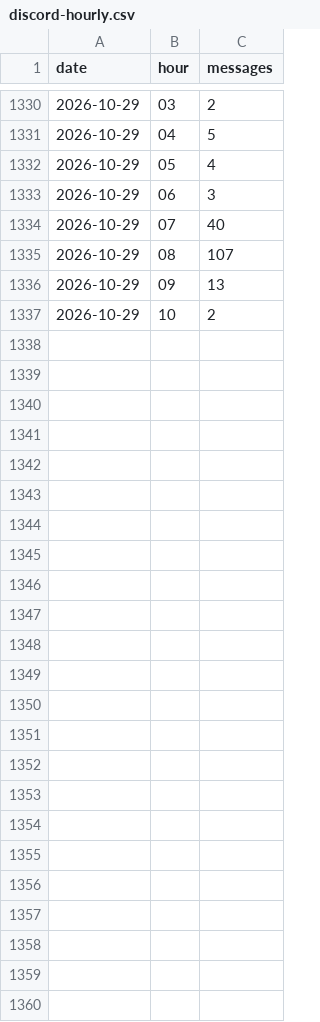
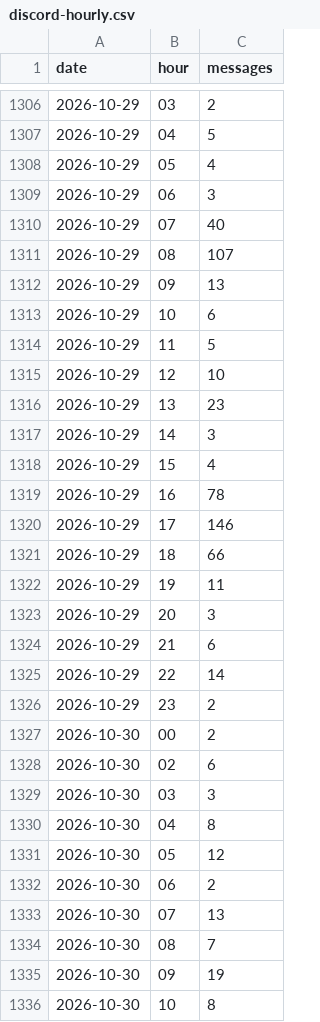
Before and after one commit to jaredartt/jaredartt-tracker, a CSV file: data/discord-hourly.csv, drawn as a sheet; only a part is shown, gaps mark what is left out; the diff covers the shown part only.

```diff
--- a/data/discord-hourly.csv
+++ b/data/discord-hourly.csv
@@ -1336,2 +1312,25 @@ date,hour,messages
 2026-10-29,09,13
-2026-10-29,10,2
+2026-10-29,10,6
+2026-10-29,11,5
+2026-10-29,12,10
+2026-10-29,13,23
+2026-10-29,14,3
+2026-10-29,15,4
+2026-10-29,16,78
+2026-10-29,17,146
+2026-10-29,18,66
+2026-10-29,19,11
+2026-10-29,20,3
+2026-10-29,21,6
+2026-10-29,22,14
+2026-10-29,23,2
+2026-10-30,00,2
+2026-10-30,02,6
+2026-10-30,03,3
+2026-10-30,04,8
+2026-10-30,05,12
+2026-10-30,06,2
+2026-10-30,07,13
+2026-10-30,08,7
+2026-10-30,09,19
+2026-10-30,10,8
```
Also changed, not shown: 24 removed rows and 1 edited cell elsewhere in this file, data/discord-authors.csv, data/discord-channel-daily.csv, 3 other files.
